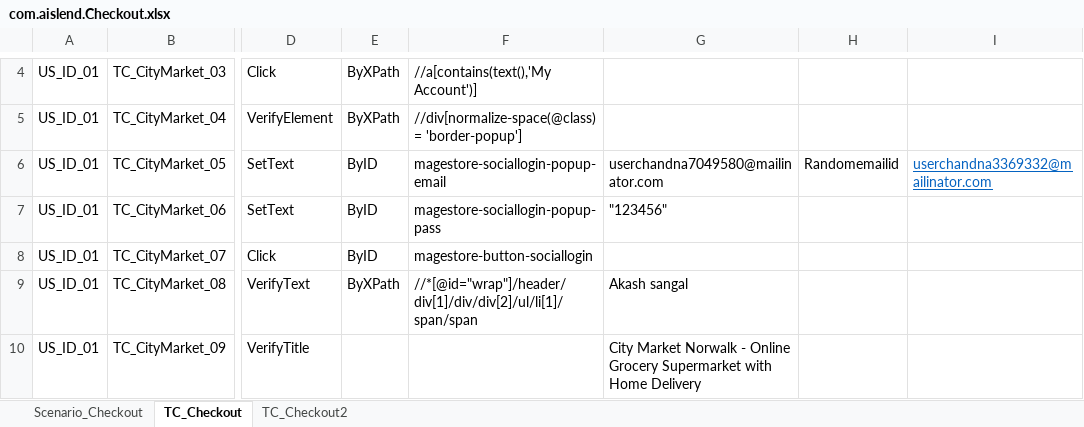
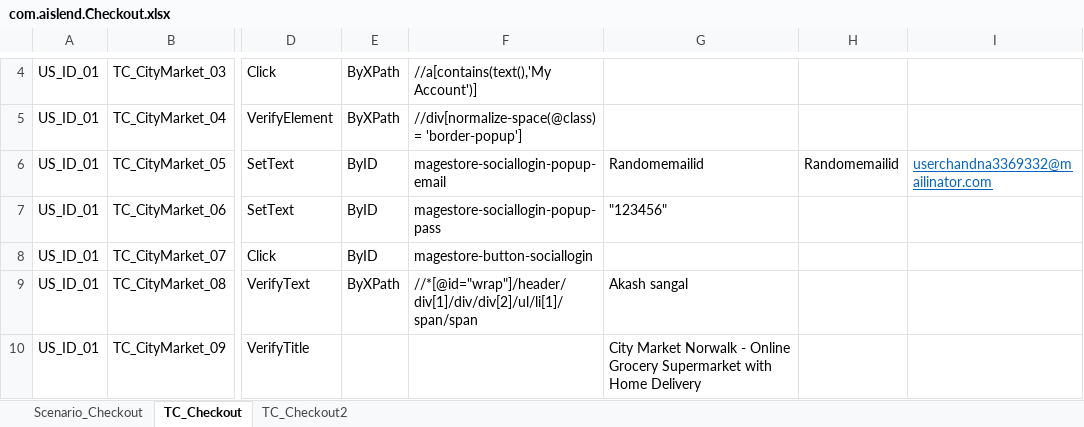
Before and after one commit to asangal1989/Aislend, an Excel workbook: lib_testcase/com.aislend.Checkout.xlsx, sheet TC_Checkout, drawn as a sheet; only a part is shown, gaps mark what is left out; values as stored, in another font and other column widths than the file's, no borders; the diff names each change by its address in the sheet, - before the commit and + after, or states it on an @@ line.

```diff
--- a/lib_testcase/com.aislend.Checkout.xlsx (sheet TC_Checkout)
+++ b/lib_testcase/com.aislend.Checkout.xlsx (sheet TC_Checkout)
-G6: userchandna7049580@mailinator.com
+G6: Randomemailid
```
Also changed, not shown: 1 other file.
